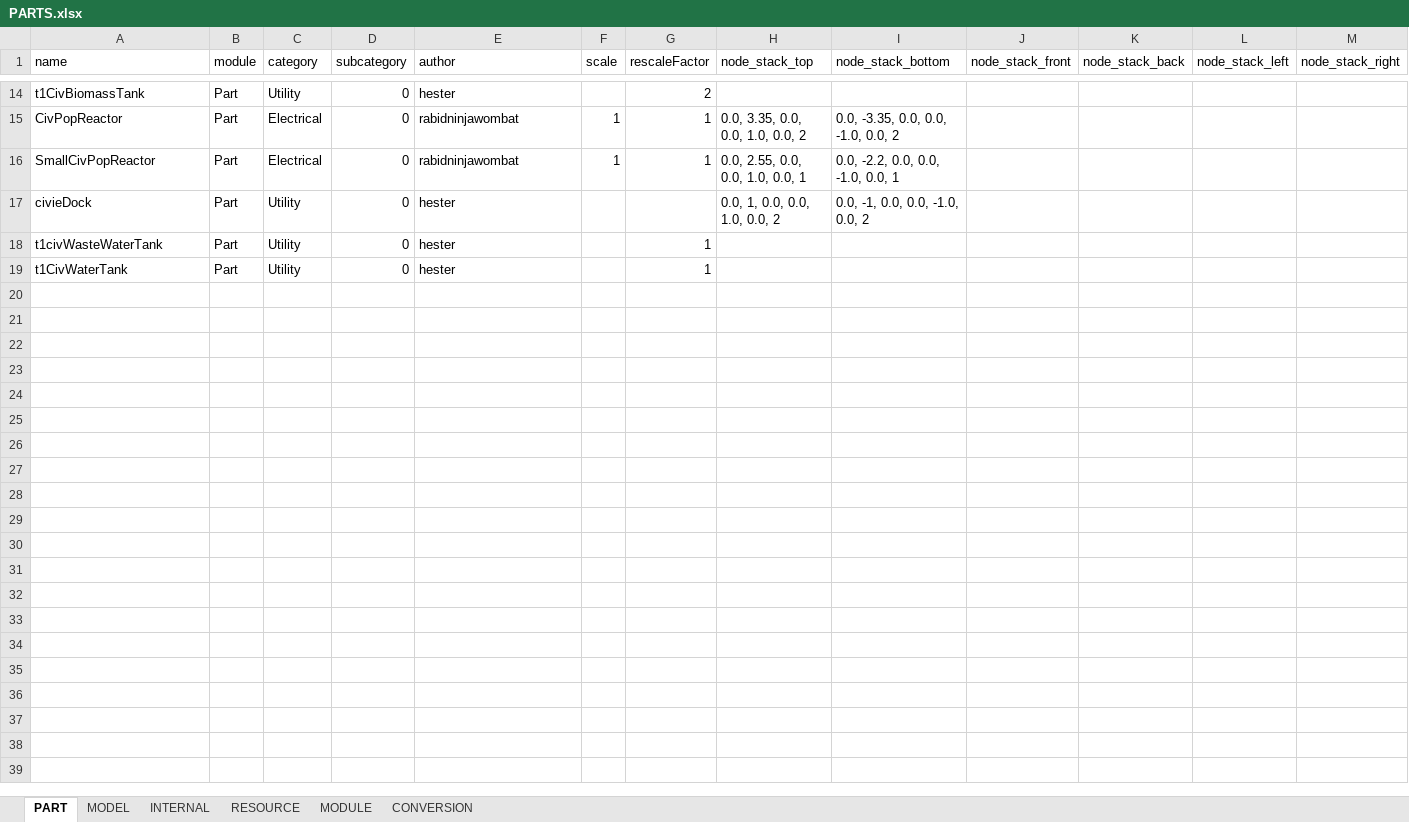
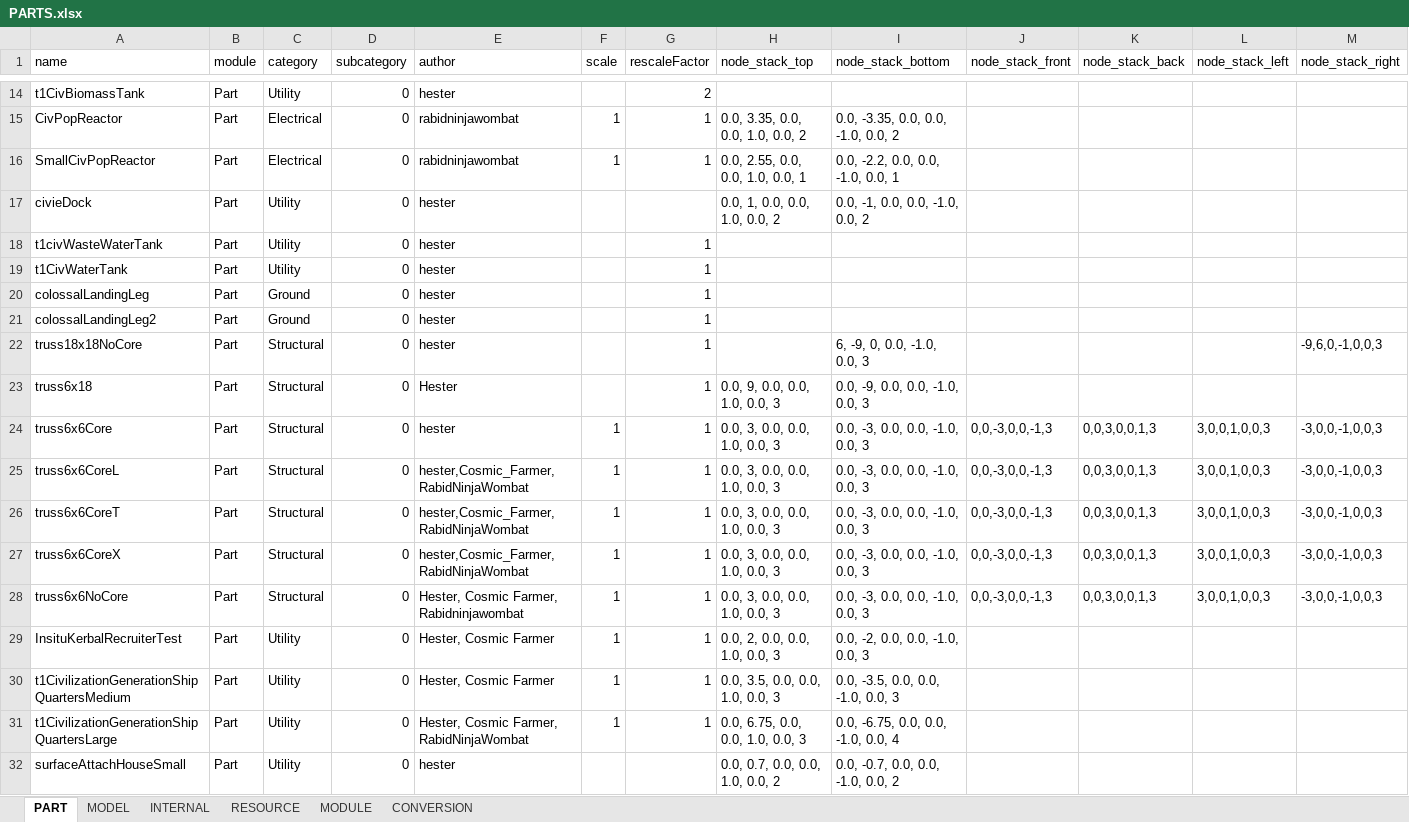
Before and after one commit to linuxgurugamer/CivilianPopulation, an Excel workbook: parts/src/main/resources/PARTS.xlsx, sheet PART, drawn as a sheet; only a part is shown, gaps mark what is left out; values as stored, in another font and other column widths than the file's, no borders; rows hold the shown columns only; the diff names each change by its address in the sheet, - before the commit and + after, or states it on an @@ line.

Commit message:
Added more parts to xls file.

```diff
--- a/parts/src/main/resources/PARTS.xlsx (sheet PART)
+++ b/parts/src/main/resources/PARTS.xlsx (sheet PART)
+row 20: colossalLandingLeg | Part | Ground | 0 | hester |  | 1
+row 21: colossalLandingLeg2 | Part | Ground | 0 | hester |  | 1
+row 22: truss18x18NoCore | Part | Structural | 0 | hester |  | 1 |  | 6, -9, 0, 0.0, -1.0, 0.0, 3 |  |  |  | -9,6,0,-1,0,0,3
+row 23: truss6x18 | Part | Structural | 0 | Hester |  | 1 | 0.0, 9, 0.0, 0.0, 1.0, 0.0, 3 | 0.0, -9, 0.0, 0.0, -1.0, 0.0, 3
+row 24: truss6x6Core | Part | Structural | 0 | hester | 1 | 1 | 0.0, 3, 0.0, 0.0, 1.0, 0.0, 3 | 0.0, -3, 0.0, 0.0, -1.0, 0.0, 3 | 0,0,-3,0,0,-1,3 | 0,0,3,0,0,1,3 | 3,0,0,1,0,0,3 | -3,0,0,-1,0,0,3
+row 25: truss6x6CoreL | Part | Structural | 0 | hester,Cosmic_Farmer,RabidNinjaWombat | 1 | 1 | 0.0, 3, 0.0, 0.0, 1.0, 0.0, 3 | 0.0, -3, 0.0, 0.0, -1.0, 0.0, 3 | 0,0,-3,0,0,-1,3 | 0,0,3,0,0,1,3 | 3,0,0,1,0,0,3 | -3,0,0,-1,0,0,3
+row 26: truss6x6CoreT | Part | Structural | 0 | hester,Cosmic_Farmer,RabidNinjaWombat | 1 | 1 | 0.0, 3, 0.0, 0.0, 1.0, 0.0, 3 | 0.0, -3, 0.0, 0.0, -1.0, 0.0, 3 | 0,0,-3,0,0,-1,3 | 0,0,3,0,0,1,3 | 3,0,0,1,0,0,3 | -3,0,0,-1,0,0,3
+row 27: truss6x6CoreX | Part | Structural | 0 | hester,Cosmic_Farmer,RabidNinjaWombat | 1 | 1 | 0.0, 3, 0.0, 0.0, 1.0, 0.0, 3 | 0.0, -3, 0.0, 0.0, -1.0, 0.0, 3 | 0,0,-3,0,0,-1,3 | 0,0,3,0,0,1,3 | 3,0,0,1,0,0,3 | -3,0,0,-1,0,0,3
+row 28: truss6x6NoCore | Part | Structural | 0 | Hester, Cosmic Farmer, Rabidninjawombat | 1 | 1 | 0.0, 3, 0.0, 0.0, 1.0, 0.0, 3 | 0.0, -3, 0.0, 0.0, -1.0, 0.0, 3 | 0,0,-3,0,0,-1,3 | 0,0,3,0,0,1,3 | 3,0,0,1,0,0,3 | -3,0,0,-1,0,0,3
+row 29: InsituKerbalRecruiterTest | Part | Utility | 0 | Hester, Cosmic Farmer | 1 | 1 | 0.0, 2, 0.0, 0.0, 1.0, 0.0, 3 | 0.0, -2, 0.0, 0.0, -1.0, 0.0, 3
+row 30: t1CivilizationGenerationShipQuartersMedium | Part | Utility | 0 | Hester, Cosmic Farmer | 1 | 1 | 0.0, 3.5, 0.0, 0.0, 1.0, 0.0, 3 | 0.0, -3.5, 0.0, 0.0, -1.0, 0.0, 3
+row 31: t1CivilizationGenerationShipQuartersLarge | Part | Utility | 0 | Hester, Cosmic Farmer, RabidNinjaWombat | 1 | 1 | 0.0, 6.75, 0.0, 0.0, 1.0, 0.0, 3 | 0.0, -6.75, 0.0, 0.0, -1.0, 0.0, 4
+row 32: surfaceAttachHouseSmall | Part | Utility | 0 | hester |  |  | 0.0, 0.7, 0.0, 0.0, 1.0, 0.0, 2 | 0.0, -0.7, 0.0, 0.0, -1.0, 0.0, 2
```
Also changed, not shown: sheet MODULE, sheet MODEL, sheet RESOURCE, sheet INTERNAL, 17 other files.
